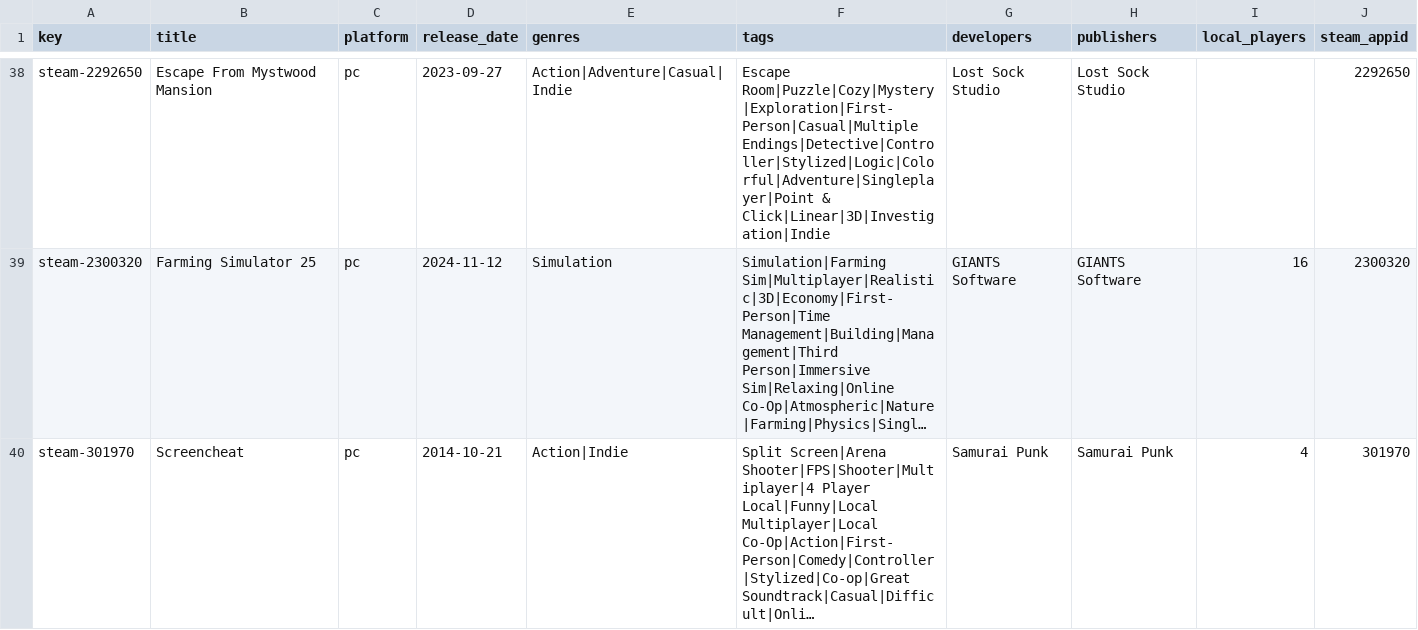
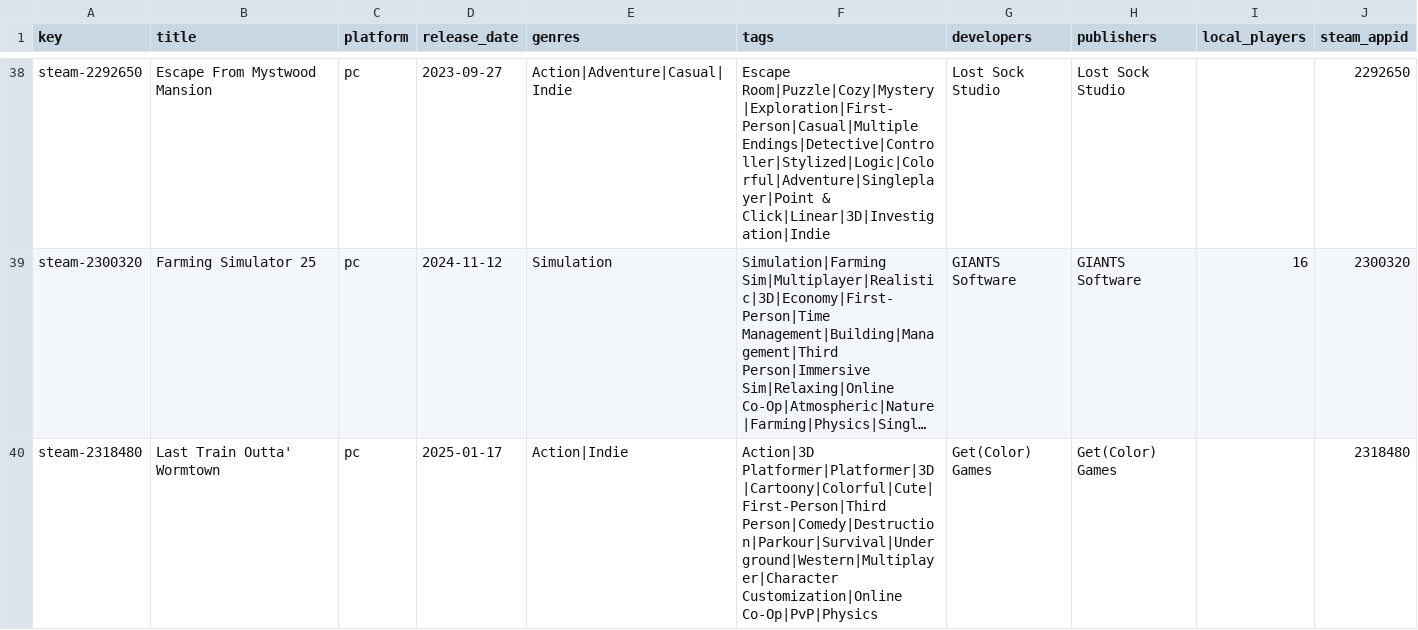
Before and after one commit to jeremybris/PlayOut-metadata, a CSV file: data/steam/12.csv, drawn as a sheet; only a part is shown, gaps mark what is left out; the shorter side is filled out with more unchanged rows; long unchanged cells end in …; the diff covers the shown part only; the diff names each change by its address in the sheet, - before the commit and + after, or states it on an @@ line.

```diff
--- a/data/steam/12.csv
+++ b/data/steam/12.csv
+row 40: steam-2318480 | Last Train Outta' Wormtown | pc | 2025-01-17 | Action|Indie | Action|3D Platformer|Platformer|3D|Cartoony|Colorful|Cute|First-Person|Third Person|Comedy|Destruction|Parkour|Survival|Underground|Western|Multiplayer|Character Customization|Online Co-Op|PvP|Physics | Get(Color) Games | Get(Color) Games |  | 2318480
```
Also changed, not shown: 1 added row elsewhere in this file.
